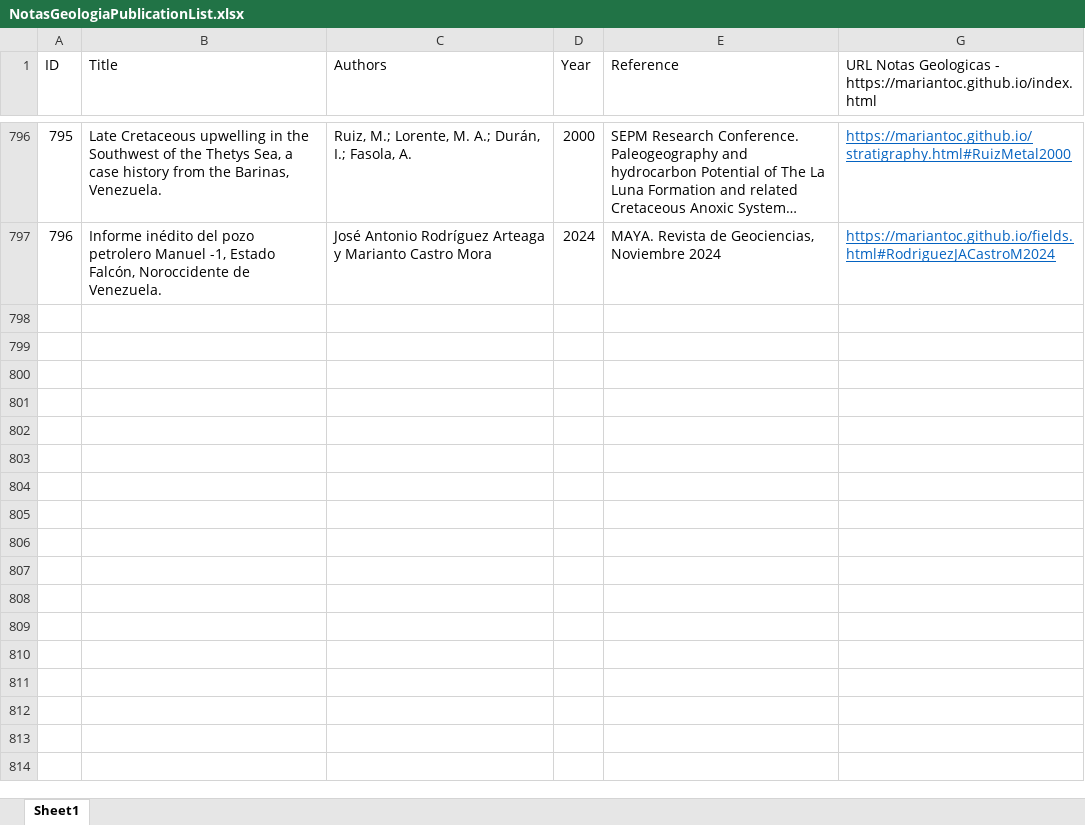
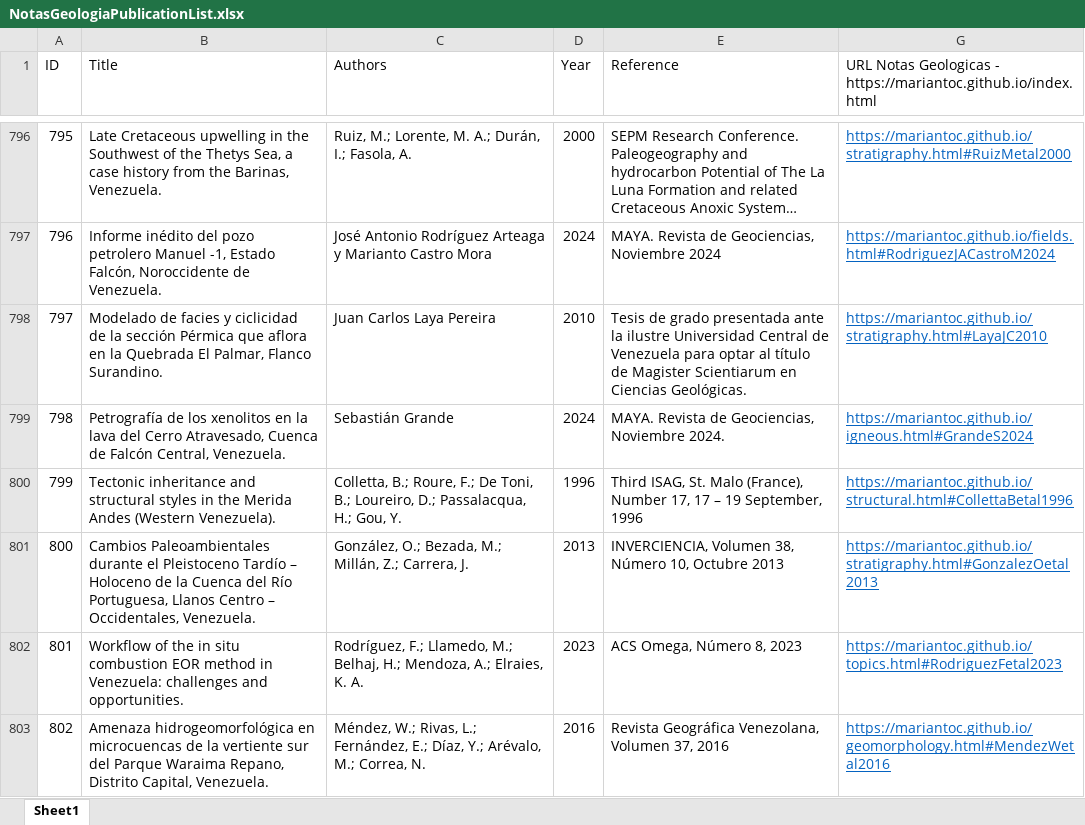
Before and after one commit to mariantoc/mariantoc.github.io, an Excel workbook: Resources/NotasGeologiaPublicationList.xlsx, sheet Sheet1, drawn as a sheet; only a part is shown, gaps mark what is left out; long unchanged cells end in …; values as stored, in another font and other column widths than the file's, no borders; the diff names each change by its address in the sheet, - before the commit and + after, or states it on an @@ line.

```diff
--- a/Resources/NotasGeologiaPublicationList.xlsx (sheet Sheet1)
+++ b/Resources/NotasGeologiaPublicationList.xlsx (sheet Sheet1)
+row 798: 797 | Modelado de facies y ciclicidad de la sección Pérmica que aflora en la Quebrada El Palmar, Flanco Surandino. | Juan Carlos Laya Pereira | 2010 | Tesis de grado presentada ante la ilustre Universidad Central de Venezuela para optar al título de Magister Scientiarum en Ciencias Geológicas. | https://mariantoc.github.io/stratigraphy.html#LayaJC2010
+row 799: 798 | Petrografía de los xenolitos en la lava del Cerro Atravesado, Cuenca de Falcón Central, Venezuela. | Sebastián Grande | 2024 | MAYA. Revista de Geociencias, Noviembre 2024. | https://mariantoc.github.io/igneous.html#GrandeS2024
+row 800: 799 | Tectonic inheritance and structural styles in the Merida Andes (Western Venezuela). | Colletta, B.; Roure, F.; De Toni, B.; Loureiro, D.; Passalacqua, H.; Gou, Y. | 1996 | Third ISAG, St. Malo (France), Number 17, 17 – 19 September, 1996 | https://mariantoc.github.io/structural.html#CollettaBetal1996
+row 801: 800 | Cambios Paleoambientales durante el Pleistoceno Tardío – Holoceno de la Cuenca del Río Portuguesa, Llanos Centro – Occidentales, Venezuela. | González, O.; Bezada, M.; Millán, Z.; Carrera, J. | 2013 | INVERCIENCIA, Volumen 38, Número 10, Octubre 2013 | https://mariantoc.github.io/stratigraphy.html#GonzalezOetal2013
+row 802: 801 | Workflow of the in situ combustion EOR method in Venezuela: challenges and opportunities. | Rodríguez, F.; Llamedo, M.; Belhaj, H.; Mendoza, A.; Elraies, K. A. | 2023 | ACS Omega, Número 8, 2023 | https://mariantoc.github.io/topics.html#RodriguezFetal2023
+row 803: 802 | Amenaza hidrogeomorfológica en microcuencas de la vertiente sur del Parque Waraima Repano, Distrito Capital, Venezuela. | Méndez, W.; Rivas, L.; Fernández, E.; Díaz, Y.; Arévalo, M.; Correa, N. | 2016 | Revista Geográfica Venezolana, Volumen 37, 2016 | https://mariantoc.github.io/geomorphology.html#MendezWetal2016
```
Also changed, not shown: hidden cells, 20 other files.
